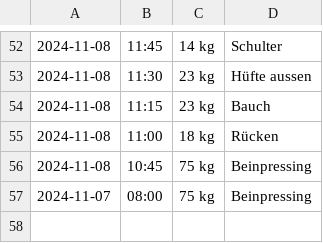
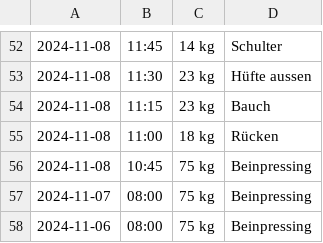
Before and after one commit to sandrakennel/fitness8103ch, a CSV file: static/fitness8103ch.csv, drawn as a sheet; only a part is shown, gaps mark what is left out; the diff names each change by its address in the sheet, - before the commit and + after, or states it on an @@ line.

Commit message:
Update fitness8103ch.csv and changes in admin page

```diff
--- a/static/fitness8103ch.csv
+++ b/static/fitness8103ch.csv
+row 58: 2024-11-06 | 08:00 | 75 kg | Beinpressing
```
Also changed, not shown: 1 other file.
